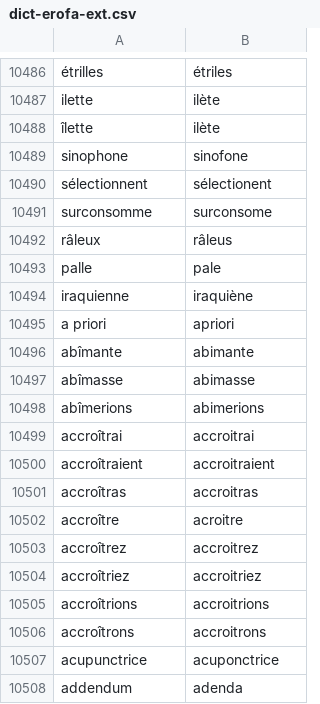
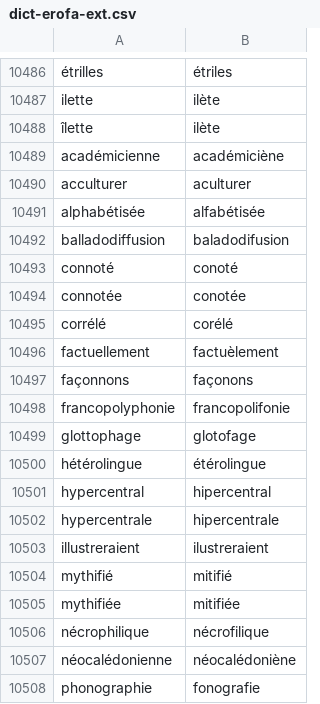
Before and after one commit to v-gb/ortografe, a CSV file: data/homemade/dict-erofa-ext.csv, drawn as a sheet; only a part is shown, gaps mark what is left out; the shorter side is filled out with more unchanged rows; the diff covers the shown part only; the diff names each change by its address in the sheet, - before the commit and + after, or states it on an @@ line.

```diff
--- a/data/homemade/dict-erofa-ext.csv
+++ b/data/homemade/dict-erofa-ext.csv
+row 10489: académicienne | académiciène
+row 10490: acculturer | aculturer
+row 10491: alphabétisée | alfabétisée
+row 10492: balladodiffusion | baladodifusion
+row 10493: connoté | conoté
+row 10494: connotée | conotée
+row 10495: corrélé | corélé
+row 10496: factuellement | factuèlement
+row 10497: façonnons | façonons
+row 10498: francopolyphonie | francopolifonie
+row 10499: glottophage | glotofage
+row 10500: hétérolingue | étérolingue
+row 10501: hypercentral | hipercentral
+row 10502: hypercentrale | hipercentrale
+row 10503: illustreraient | ilustreraient
+row 10504: mythifié | mitifié
+row 10505: mythifiée | mitifiée
+row 10506: nécrophilique | nécrofilique
+row 10507: néocalédonienne | néocalédoniène
+row 10508: phonographie | fonografie
```
Also changed, not shown: 14 added rows elsewhere in this file, data/homemade/lexique-extra.csv.
